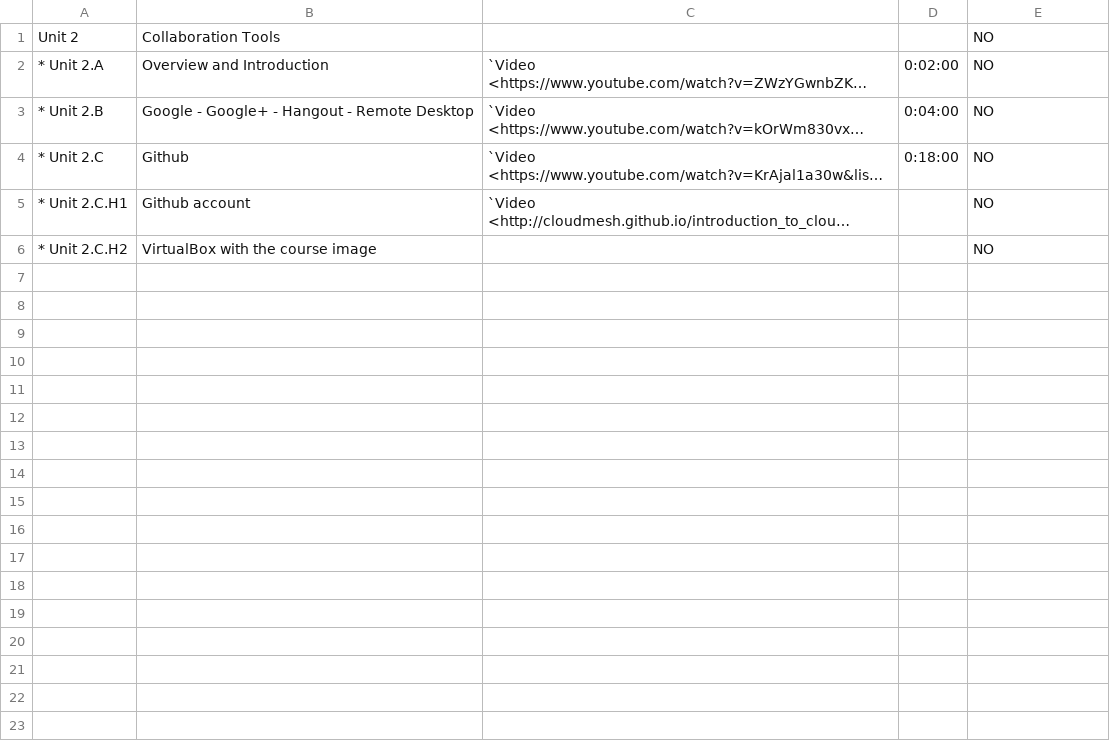
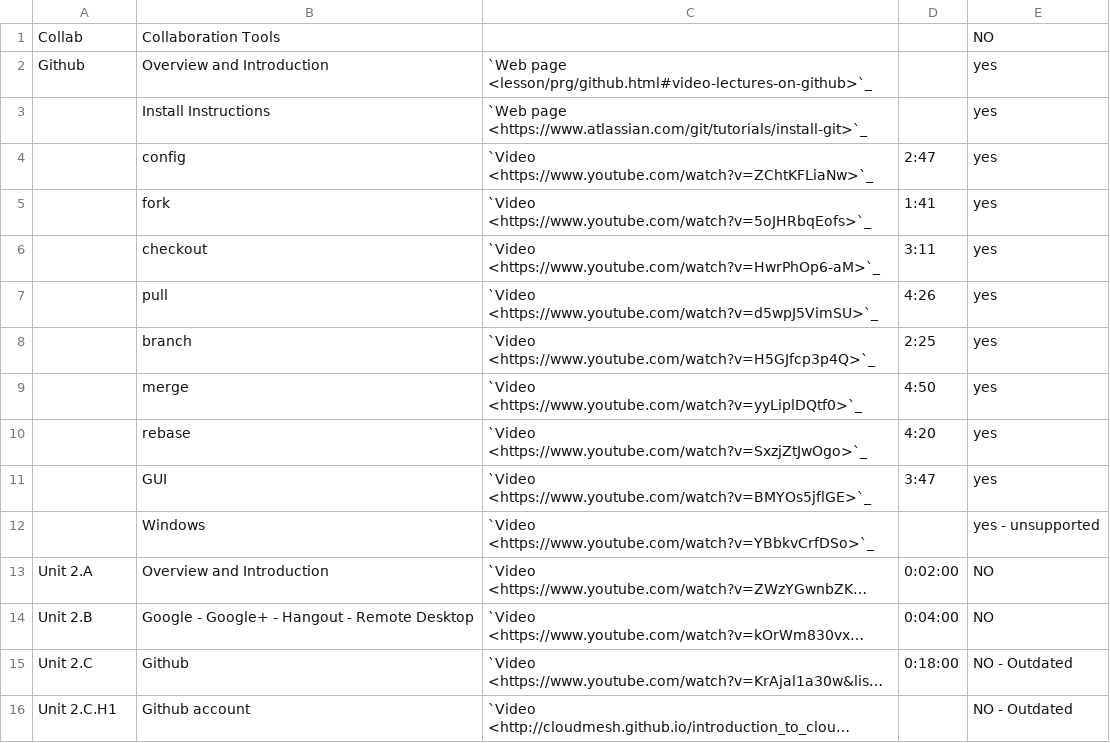
Before and after one commit to cloudmesh/classes, a CSV file: docs/source/i524/lectures-collab.csv, drawn as a sheet; long unchanged cells end in …; removed rows and columns are numbered as before the commit, all else as after; the diff names each change by its address in the sheet, - before the commit and + after, or states it on an @@ line.

Commit message:
new:usr: added github videos

```diff
--- a/docs/source/i524/lectures-collab.csv
+++ b/docs/source/i524/lectures-collab.csv
-A1: Unit 2
+A1: Collab
+row 2: Github | Overview and Introduction | `Web page <lesson/prg/github.html#video-lectures-on-github>`_ |  | yes
+row 3:  | Install Instructions | `Web page <https://www.atlassian.com/git/tutorials/install-git>`_ |  | yes
+row 4:  | config | `Video <https://www.youtube.com/watch?v=ZChtKFLiaNw>`_ | 2:47 | yes
+row 5:  | fork | `Video <https://www.youtube.com/watch?v=5oJHRbqEofs>`_ | 1:41 | yes
+row 6:  | checkout | `Video <https://www.youtube.com/watch?v=HwrPhOp6-aM>`_ | 3:11 | yes
+row 7:  | pull | `Video <https://www.youtube.com/watch?v=d5wpJ5VimSU>`_ | 4:26 | yes
+row 8:  | branch | `Video <https://www.youtube.com/watch?v=H5GJfcp3p4Q>`_ | 2:25 | yes
+row 9:  | merge | `Video <https://www.youtube.com/watch?v=yyLiplDQtf0>`_ | 4:50 | yes
+row 10:  | rebase | `Video <https://www.youtube.com/watch?v=SxzjZtJwOgo>`_ | 4:20 | yes
+row 11:  | GUI | `Video <https://www.youtube.com/watch?v=BMYOs5jflGE>`_ | 3:47 | yes
+row 12:  | Windows | `Video <https://www.youtube.com/watch?v=YBbkvCrfDSo>`_ |  | yes - unsupported
-A13: * Unit 2.A
+A13: Unit 2.A
-A14: * Unit 2.B
+A14: Unit 2.B
-A15: * Unit 2.C
+A15: Unit 2.C
-E15:E16: NO
+E15:E16: NO - Outdated
-A16: * Unit 2.C.H1
+A16: Unit 2.C.H1
-row 6: * Unit 2.C.H2 | VirtualBox with the course image |  |  | NO
```
Also changed, not shown: 1 other file.
